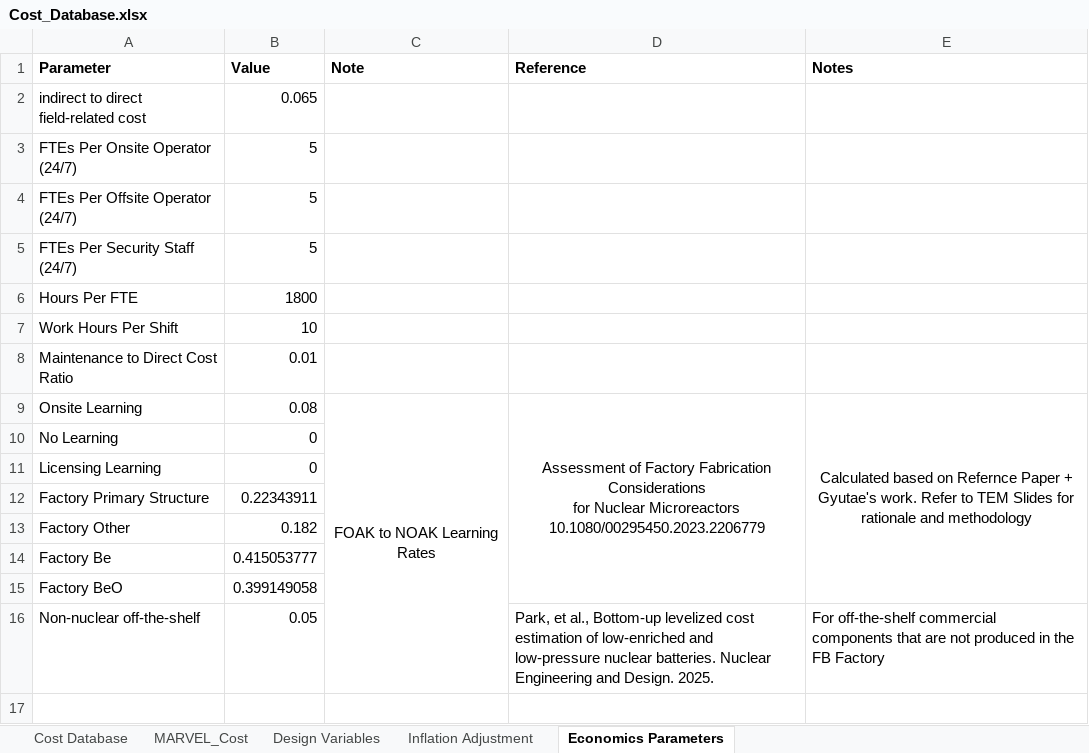
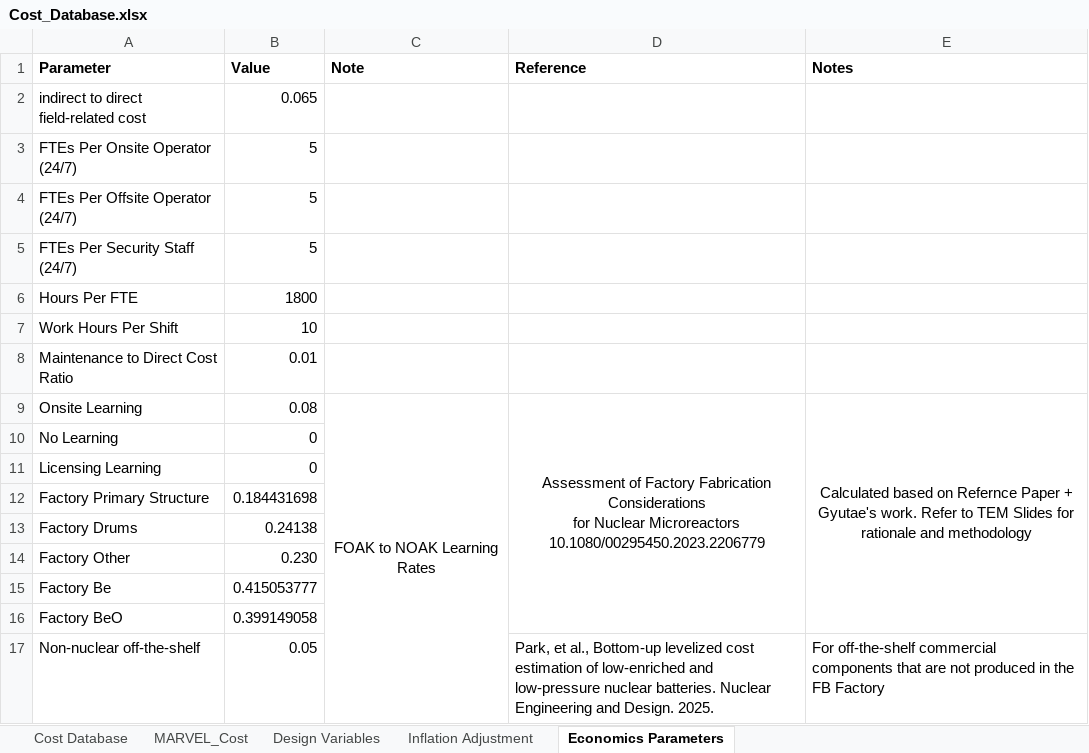
Before and after one commit to IdahoLabResearch/MOUSE, an Excel workbook: cost/Cost_Database.xlsx, sheet Economics Parameters, drawn as a sheet; values as stored, in another font and other column widths than the file's, no borders; addresses are those after the commit; the diff names each change by its address in the sheet, - before the commit and + after, or states it on an @@ line.

```diff
--- a/cost/Cost_Database.xlsx (sheet Economics Parameters)
+++ b/cost/Cost_Database.xlsx (sheet Economics Parameters)
-B12 (Value): 0.22343911
+B12 (Value): 0.184431698
+row 13: Factory Drums | 0.24138
-B14 (Value): 0.182
+B14 (Value): 0.230
```
Also changed, not shown: sheet Cost Database, sheet MARVEL_Cost.
